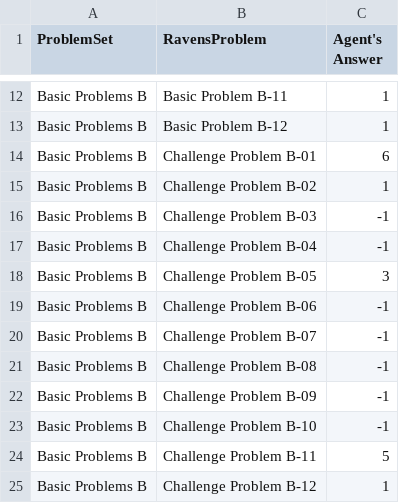
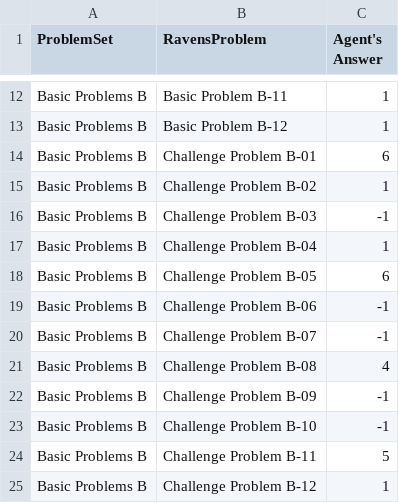
Before and after one commit to diyabenjamin/Ravens-Progressive-Matrices-Python, a CSV file: Project-Code-Python/AgentAnswers.csv, drawn as a sheet; only a part is shown, gaps mark what is left out.

```diff
--- a/Project-Code-Python/AgentAnswers.csv
+++ b/Project-Code-Python/AgentAnswers.csv
@@ -16,7 +16,7 @@ Basic Problems B,Challenge Problem B-02,1
 Basic Problems B,Challenge Problem B-03,-1
-Basic Problems B,Challenge Problem B-04,-1
-Basic Problems B,Challenge Problem B-05,3
+Basic Problems B,Challenge Problem B-04,1
+Basic Problems B,Challenge Problem B-05,6
 Basic Problems B,Challenge Problem B-06,-1
 Basic Problems B,Challenge Problem B-07,-1
-Basic Problems B,Challenge Problem B-08,-1
+Basic Problems B,Challenge Problem B-08,4
 Basic Problems B,Challenge Problem B-09,-1
```
Also changed, not shown: Project-Code-Python/ProblemResults.csv, 4 other files.
